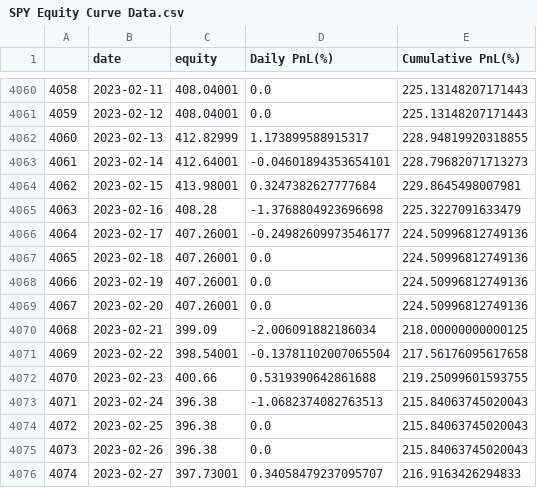
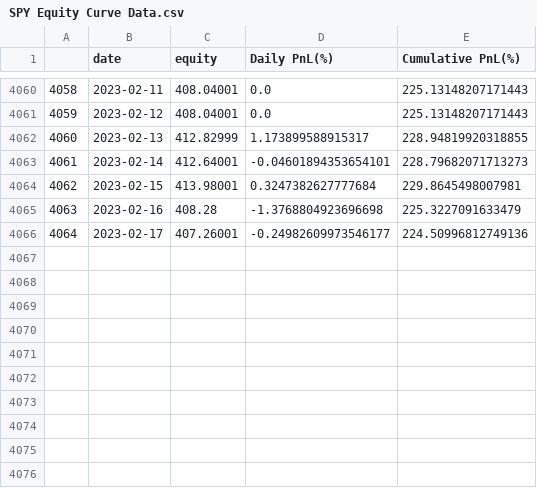
Before and after one commit to Pustak-007/Volmageddon, a CSV file: Local_Data/SPY Equity Curve Data.csv, drawn as a sheet; only a part is shown, gaps mark what is left out.

```diff
--- a/Local_Data/SPY Equity Curve Data.csv
+++ b/Local_Data/SPY Equity Curve Data.csv
@@ -4066,11 +4066 @@
 4064,2023-02-17,407.26001,-0.24982609973546177,224.50996812749136
-4065,2023-02-18,407.26001,0.0,224.50996812749136
-4066,2023-02-19,407.26001,0.0,224.50996812749136
-4067,2023-02-20,407.26001,0.0,224.50996812749136
-4068,2023-02-21,399.09,-2.006091882186034,218.00000000000125
-4069,2023-02-22,398.54001,-0.13781102007065504,217.56176095617658
-4070,2023-02-23,400.66,0.5319390642861688,219.25099601593755
-4071,2023-02-24,396.38,-1.0682374082763513,215.84063745020043
-4072,2023-02-25,396.38,0.0,215.84063745020043
-4073,2023-02-26,396.38,0.0,215.84063745020043
-4074,2023-02-27,397.73001,0.34058479237095707,216.9163426294833
```
Also changed, not shown: Local_Data/SPY Unit Equity Curve Data.csv, Local_Data/SVXY Equity Curve Data.csv, 31 other files.
